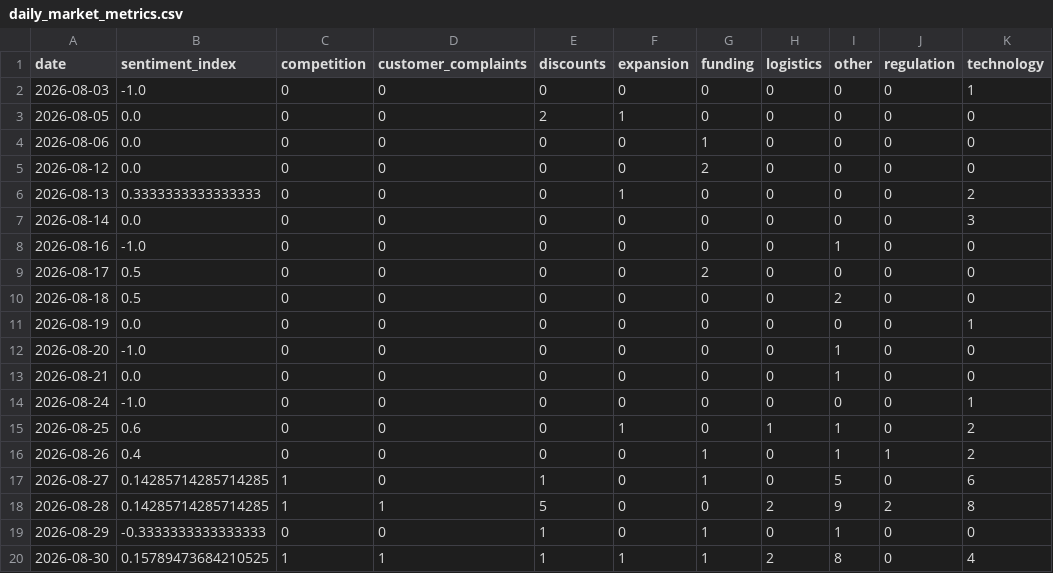
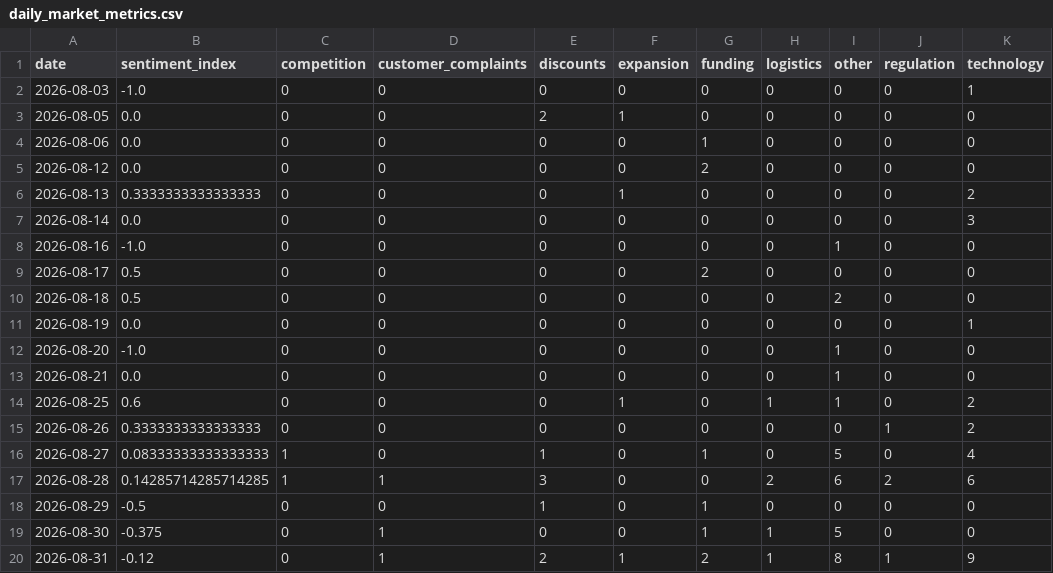
Before and after one commit to akanksha726/Infosys-Springboard, a CSV file: data/processed/daily_market_metrics.csv, drawn as a sheet.

```diff
--- a/data/processed/daily_market_metrics.csv
+++ b/data/processed/daily_market_metrics.csv
@@ -13,8 +13,8 @@ date,sentiment_index,competition,customer_complaints,discounts,expansion,funding
 2026-08-21,0.0,0,0,0,0,0,0,1,0,0
-2026-08-24,-1.0,0,0,0,0,0,0,0,0,1
 2026-08-25,0.6,0,0,0,1,0,1,1,0,2
-2026-08-26,0.4,0,0,0,0,1,0,1,1,2
-2026-08-27,0.14285714285714285,1,0,1,0,1,0,5,0,6
-2026-08-28,0.14285714285714285,1,1,5,0,0,2,9,2,8
-2026-08-29,-0.3333333333333333,0,0,1,0,1,0,1,0,0
-2026-08-30,0.15789473684210525,1,1,1,1,1,2,8,0,4
+2026-08-26,0.3333333333333333,0,0,0,0,0,0,0,1,2
+2026-08-27,0.08333333333333333,1,0,1,0,1,0,5,0,4
+2026-08-28,0.14285714285714285,1,1,3,0,0,2,6,2,6
+2026-08-29,-0.5,0,0,1,0,1,0,0,0,0
+2026-08-30,-0.375,0,1,0,0,1,1,5,0,0
+2026-08-31,-0.12,0,1,2,1,2,1,8,1,9
```
Also changed, not shown: data/processed/brand_daily_metrics.csv, data/processed/market_forecast_history.csv, 1 other file.
